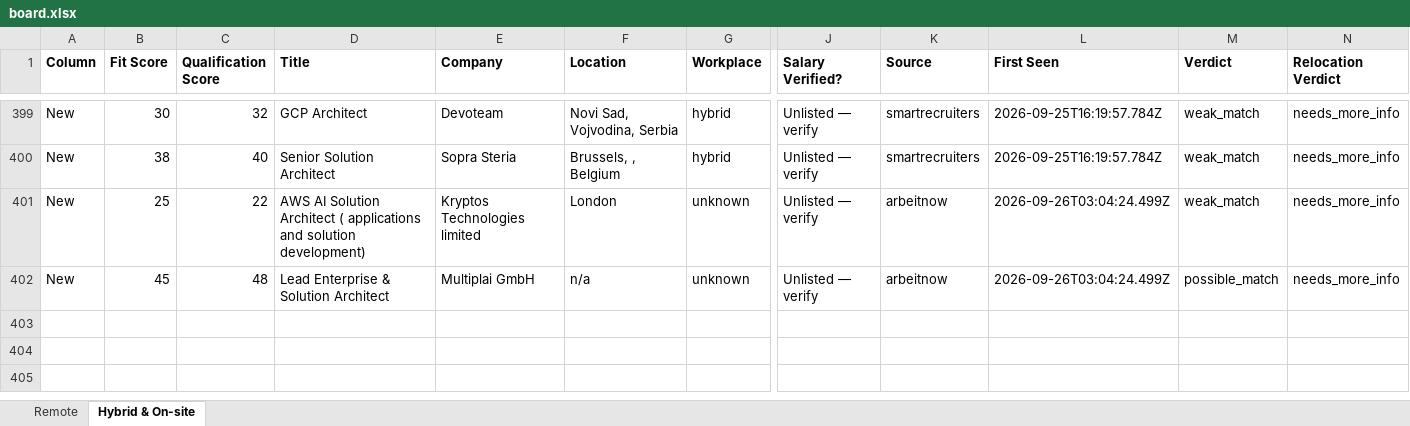
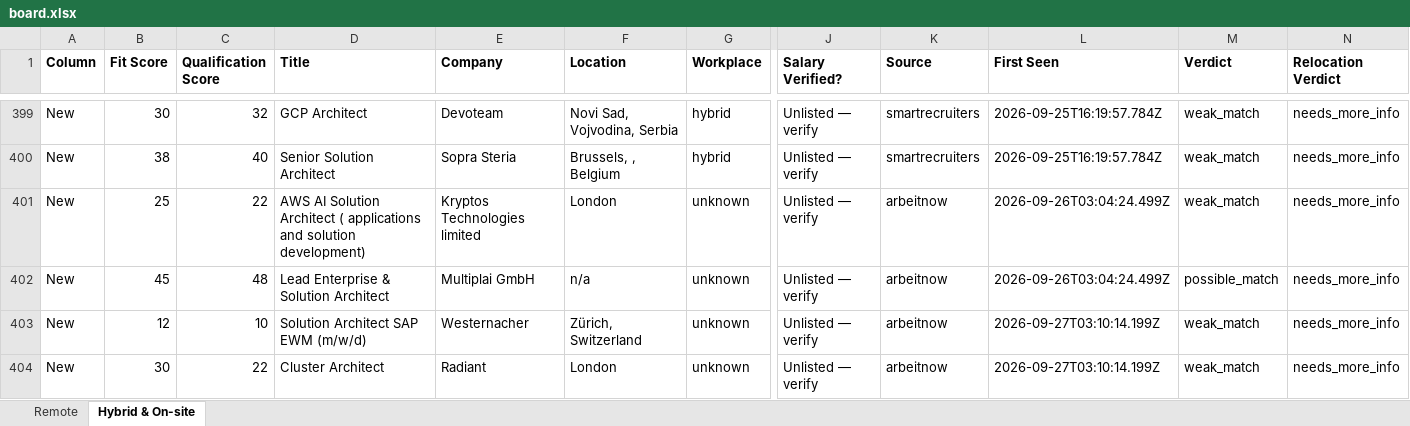
Before and after one commit to naijadamus/goodfela.com, an Excel workbook: hunt/board.xlsx, sheet Hybrid & On-site, drawn as a sheet; only a part is shown, gaps mark what is left out; values as stored, in another font and other column widths than the file's, no borders; rows hold the shown columns only; the diff names each change by its address in the sheet, - before the commit and + after, or states it on an @@ line.

```diff
--- a/hunt/board.xlsx (sheet Hybrid & On-site)
+++ b/hunt/board.xlsx (sheet Hybrid & On-site)
+row 403: New | 12 | 10 | Solution Architect SAP EWM (m/w/d) | Westernacher | Zürich, Switzerland | unknown | Unlisted — verify | arbeitnow | 2026-09-27T03:10:14.199Z | weak_match | needs_more_info
+row 404: New | 30 | 22 | Cluster Architect | Radiant | London | unknown | Unlisted — verify | arbeitnow | 2026-09-27T03:10:14.199Z | weak_match | needs_more_info
```
Also changed, not shown: sheet Remote, 1 other file.
